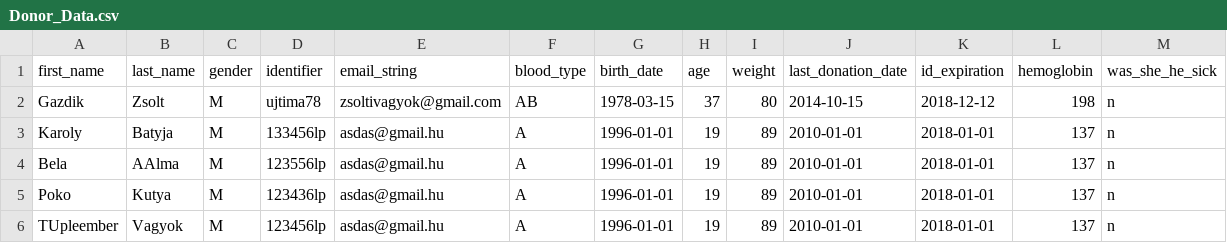
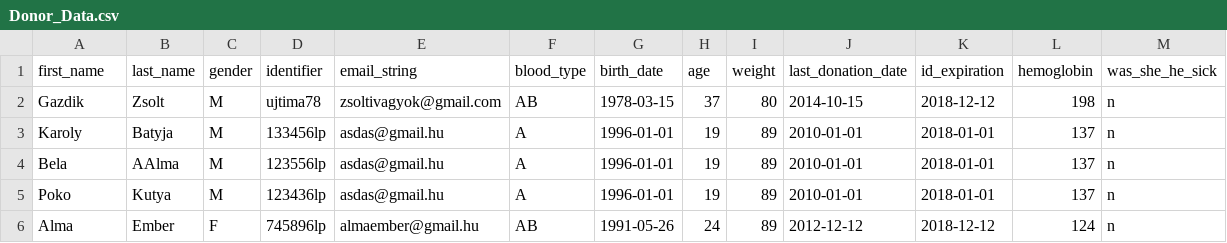
Before and after one commit to hercz/G_PY_BloodDonor, a CSV file: Data/Donor_Data.csv, drawn as a sheet.

```diff
--- a/Data/Donor_Data.csv
+++ b/Data/Donor_Data.csv
@@ -5,2 +5,2 @@ Bela, AAlma,M,123556lp,asdas@gmail.hu,A,1996-01-01,19,89,2010-01-01,2018-01-01,1
 Poko, Kutya,M,123436lp,asdas@gmail.hu,A,1996-01-01,19,89,2010-01-01,2018-01-01,137,n
-TUpleember, Vagyok,M,123456lp,asdas@gmail.hu,A,1996-01-01,19,89,2010-01-01,2018-01-01,137,n
+Alma,Ember,F,745896lp,almaember@gmail.hu,AB,1991-05-26,24,89,2012-12-12,2018-12-12,124,n
```
Also changed, not shown: Data/Location_data.csv.
